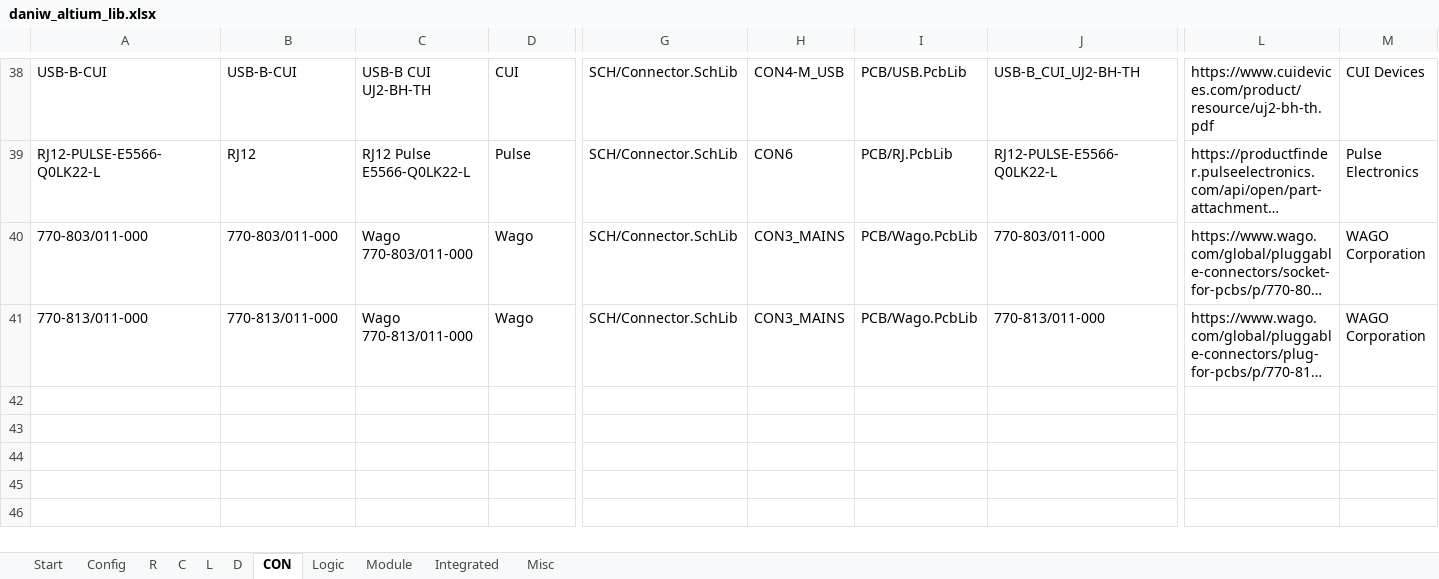
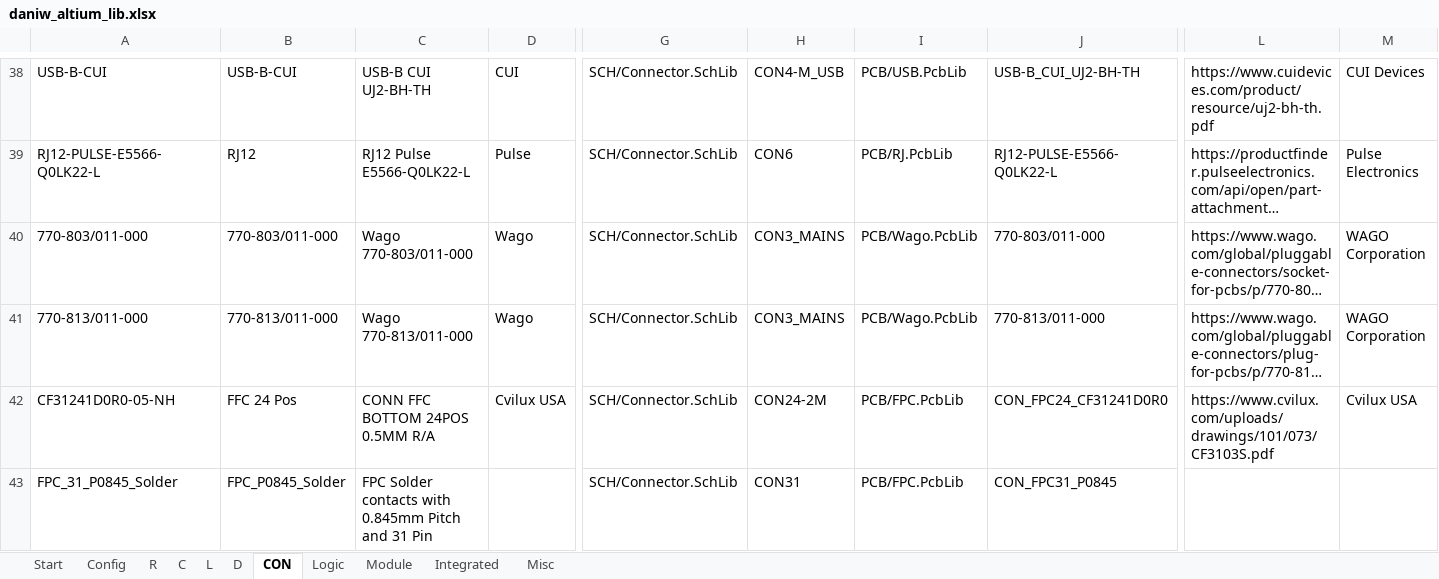
Before and after one commit to daniw/altium_lib, an Excel workbook: daniw_altium_lib.xlsx, sheet CON, drawn as a sheet; only a part is shown, gaps mark what is left out; long unchanged cells end in …; values as stored, in another font and other column widths than the file's, no borders; conditional formats not drawn; rows hold the shown columns only; the diff names each change by its address in the sheet, - before the commit and + after, or states it on an @@ line.

Commit message:
Added Encoder, Relais and display connectors

```diff
--- a/daniw_altium_lib.xlsx (sheet CON)
+++ b/daniw_altium_lib.xlsx (sheet CON)
+row 42: CF31241D0R0-05-NH | FFC 24 Pos | CONN FFC BOTTOM 24POS 0.5MM R/A | Cvilux USA | SCH/Connector.SchLib | CON24-2M | PCB/FPC.PcbLib | CON_FPC24_CF31241D0R0 | https://www.cvilux.com/uploads/drawings/101/073/CF3103S.pdf | Cvilux USA
+row 43: FPC_31_P0845_Solder | FPC_P0845_Solder | FPC Solder contacts with 0.845mm Pitch and 31 Pin |  | SCH/Connector.SchLib | CON31 | PCB/FPC.PcbLib | CON_FPC31_P0845
```
Also changed, not shown: sheet Misc, 5 other files.
